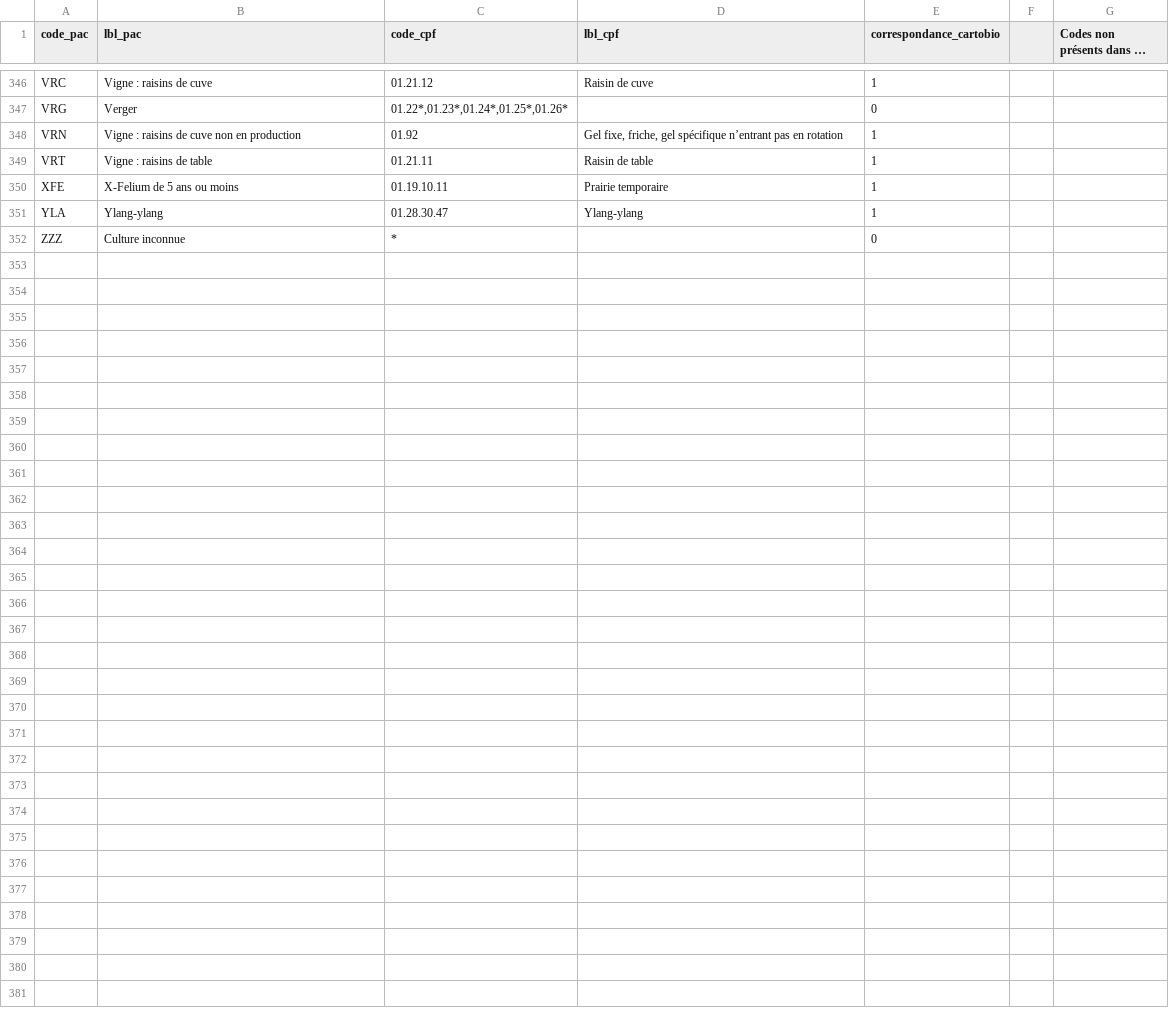
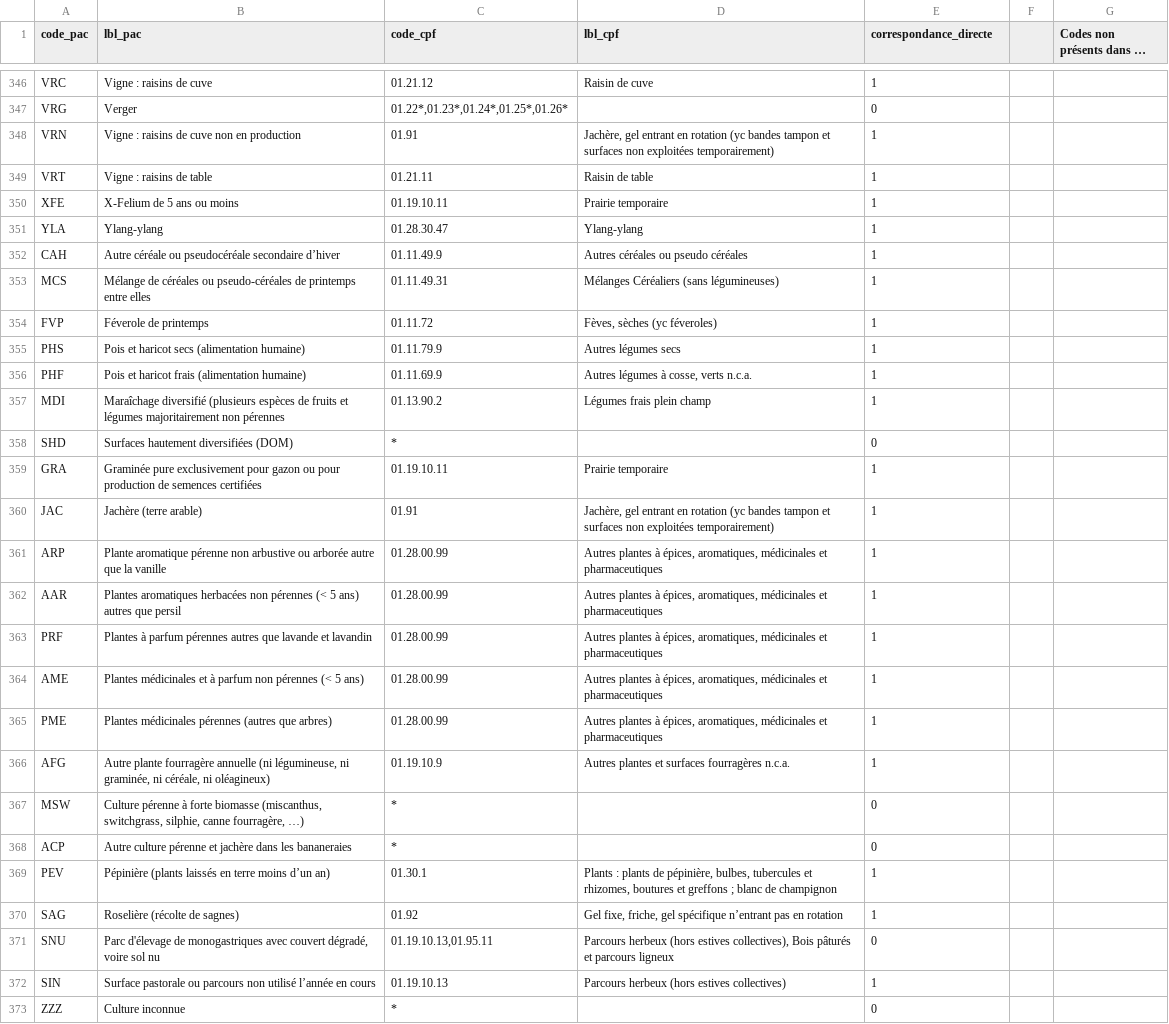
Before and after one commit to AgenceBio/rosetta-cultures, a CSV file: data/correspondance.csv, drawn as a sheet; only a part is shown, gaps mark what is left out; long unchanged cells end in …; the diff covers the shown part only; the diff names each change by its address in the sheet, - before the commit and + after, or states it on an @@ line.

Commit message:
chore: update correspondance to v1.5 (avril 2023)

```diff
--- a/data/correspondance.csv
+++ b/data/correspondance.csv
-E1: correspondance_cartobio
+E1: correspondance_directe
-C348 (code_cpf): 01.92
+C348 (code_cpf): 01.91
-D348 (lbl_cpf): Gel fixe, friche, gel spécifique n’entrant pas en rotation
+D348 (lbl_cpf): Jachère, gel entrant en rotation (yc bandes tampon et surfaces non exploitées temporairement)
+row 352: CAH | Autre céréale ou pseudocéréale secondaire d’hiver | 01.11.49.9 | Autres céréales ou pseudo céréales | 1
+row 353: MCS | Mélange de céréales ou pseudo-céréales de printemps entre elles | 01.11.49.31 | Mélanges Céréaliers (sans légumineuses) | 1
+row 354: FVP | Féverole de printemps | 01.11.72 | Fèves, sèches (yc féveroles) | 1
+row 355: PHS | Pois et haricot secs (alimentation humaine) | 01.11.79.9 | Autres légumes secs | 1
+row 356: PHF | Pois et haricot frais (alimentation humaine) | 01.11.69.9 | Autres légumes à cosse, verts n.c.a. | 1
+row 357: MDI | Maraîchage diversifié (plusieurs espèces de fruits et légumes majoritairement non pérennes | 01.13.90.2 | Légumes frais plein champ | 1
+row 358: SHD | Surfaces hautement diversifiées (DOM) | * |  | 0
+row 359: GRA | Graminée pure exclusivement pour gazon ou pour production de semences certifiées | 01.19.10.11 | Prairie temporaire | 1
+row 360: JAC | Jachère (terre arable) | 01.91 | Jachère, gel entrant en rotation (yc bandes tampon et surfaces non exploitées temporairement) | 1
+row 361: ARP | Plante aromatique pérenne non arbustive ou arborée autre que la vanille | 01.28.00.99 | Autres plantes à épices, aromatiques, médicinales et pharmaceutiques | 1
+row 362: AAR | Plantes aromatiques herbacées non pérennes (< 5 ans) autres que persil | 01.28.00.99 | Autres plantes à épices, aromatiques, médicinales et pharmaceutiques | 1
+row 363: PRF | Plantes à parfum pérennes autres que lavande et lavandin | 01.28.00.99 | Autres plantes à épices, aromatiques, médicinales et pharmaceutiques | 1
+row 364: AME | Plantes médicinales et à parfum non pérennes (< 5 ans) | 01.28.00.99 | Autres plantes à épices, aromatiques, médicinales et pharmaceutiques | 1
+row 365: PME | Plantes médicinales pérennes (autres que arbres) | 01.28.00.99 | Autres plantes à épices, aromatiques, médicinales et pharmaceutiques | 1
+row 366: AFG | Autre plante fourragère annuelle (ni légumineuse, ni graminée, ni céréale, ni oléagineux) | 01.19.10.9 | Autres plantes et surfaces fourragères n.c.a. | 1
+row 367: MSW | Culture pérenne à forte biomasse (miscanthus, switchgrass, silphie, canne fourragère, …) | * |  | 0
+row 368: ACP | Autre culture pérenne et jachère dans les bananeraies | * |  | 0
+row 369: PEV | Pépinière (plants laissés en terre moins d’un an) | 01.30.1 | Plants : plants de pépinière, bulbes, tubercules et rhizomes, boutures et greffons ; blanc de champignon | 1
+row 370: SAG | Roselière (récolte de sagnes) | 01.92 | Gel fixe, friche, gel spécifique n’entrant pas en rotation | 1
+row 371: SNU | Parc d'élevage de monogastriques avec couvert dégradé, voire sol nu | 01.19.10.13,01.95.11 | Parcours herbeux (hors estives collectives), Bois pâturés et parcours ligneux | 0
+row 372: SIN | Surface pastorale ou parcours non utilisé l’année en cours | 01.19.10.13 | Parcours herbeux (hors estives collectives) | 1
```
Also changed, not shown: 21 edited cells elsewhere in this file, 1 other file.
